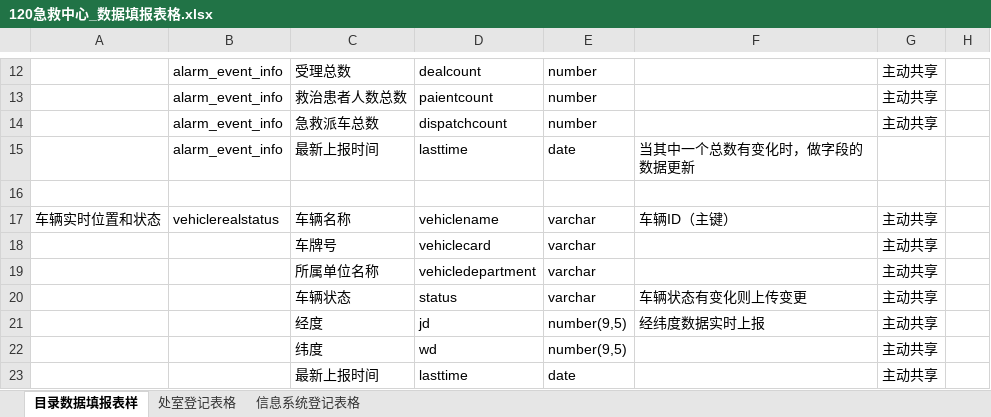
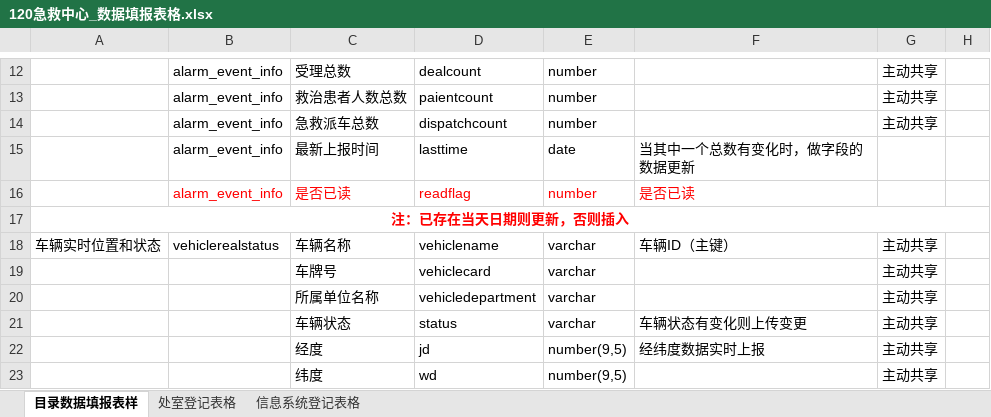
Before and after one commit to zhutoutou/Emergency, an Excel workbook: 相关/120急救中心_数据填报表格.xlsx, sheet 目录数据填报表样, drawn as a sheet; only a part is shown, gaps mark what is left out; the shorter side is filled out with more unchanged rows; values as stored, in another font and other column widths than the file's, no borders; the diff names each change by its address in the sheet, - before the commit and + after, or states it on an @@ line.

```diff
--- a/相关/120急救中心_数据填报表格.xlsx (sheet 目录数据填报表样)
+++ b/相关/120急救中心_数据填报表格.xlsx (sheet 目录数据填报表样)
-row 16: (empty)
+row 16:  | alarm_event_info | 是否已读 | readflag | number | 是否已读
+row 17: 注：已存在当天日期则更新，否则插入
```
Also changed, not shown: 3 other files.
